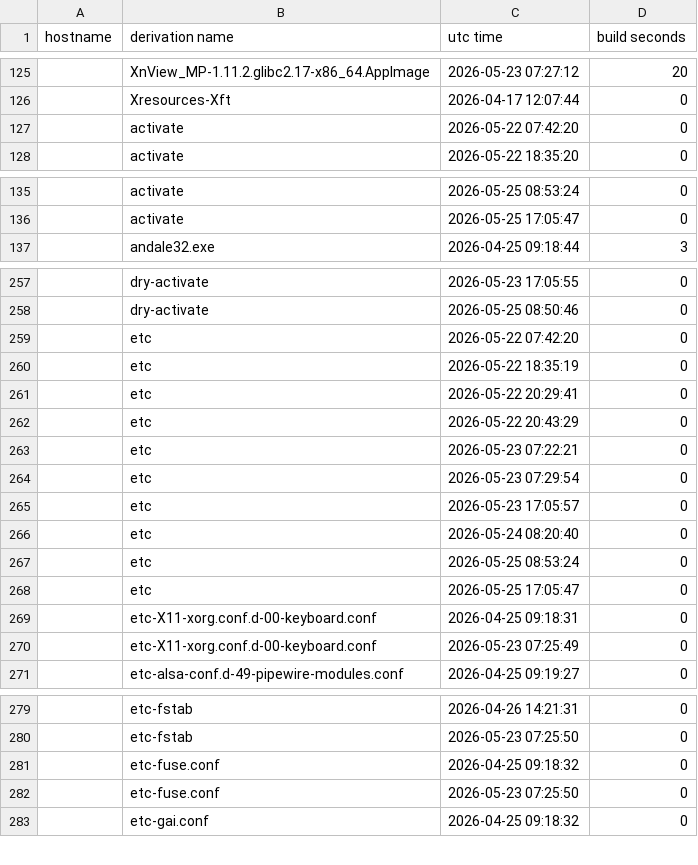
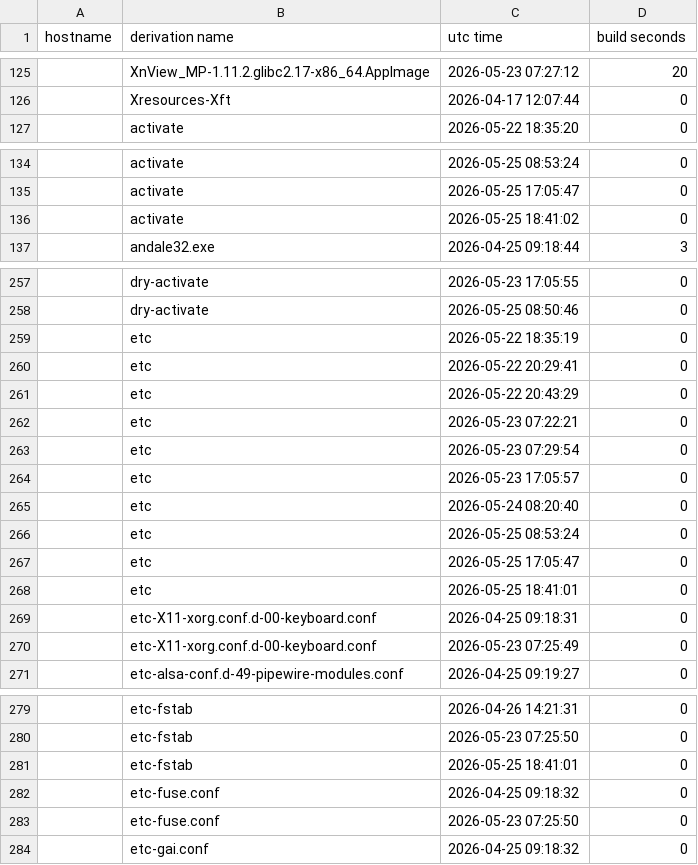
Before and after one commit to lrestj/nixos, a CSV file: .local/state/nix-output-monitor/build-reports.csv, drawn as a sheet; only a part is shown, gaps mark what is left out; removed rows and columns are numbered as before the commit, all else as after; the diff covers the shown part only; the diff names each change by its address in the sheet, - before the commit and + after, or states it on an @@ line.

```diff
--- a/.local/state/nix-output-monitor/build-reports.csv
+++ b/.local/state/nix-output-monitor/build-reports.csv
-row 127:  | activate | 2026-05-22 07:42:20 | 0
+row 136:  | activate | 2026-05-25 18:41:02 | 0
-row 259:  | etc | 2026-05-22 07:42:20 | 0
+row 268:  | etc | 2026-05-25 18:41:01 | 0
+row 281:  | etc-fstab | 2026-05-25 18:41:01 | 0
```
Also changed, not shown: 1 added row elsewhere in this file, 3 other files.
